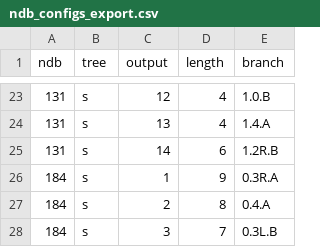
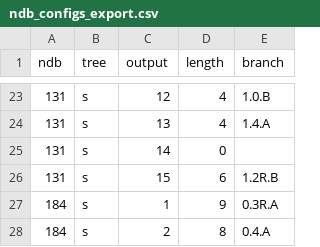
Before and after one commit to squaredproject/Entwined, a CSV file: oldlx/Trees/data/ndb_configs_export.csv, drawn as a sheet; only a part is shown, gaps mark what is left out; the shorter side is filled out with more unchanged rows.

```diff
--- a/oldlx/Trees/data/ndb_configs_export.csv
+++ b/oldlx/Trees/data/ndb_configs_export.csv
@@ -24,3 +24,4 @@ ndb,tree,output,length,branch
 131,s,13,4,1.4.A
-131,s,14,6,1.2R.B
+131,s,14,0,
+131,s,15,6,1.2R.B
 184,s,1,9,0.3R.A
```
Also changed, not shown: 1 other file.
